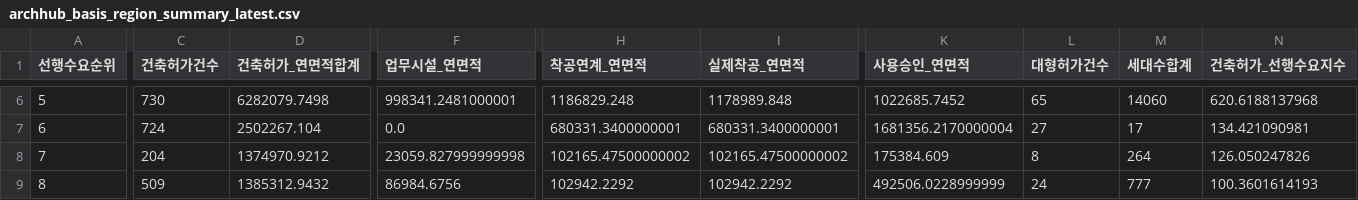
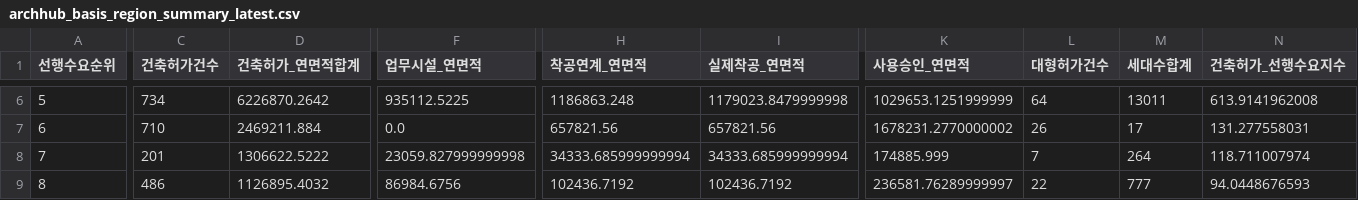
Before and after one commit to Ronaldooh123/steel-demand-report, a CSV file: data/cache/archhub_basis_region_summary_latest.csv, drawn as a sheet; only a part is shown, gaps mark what is left out; the diff covers the shown part only; the diff names each change by its address in the sheet, - before the commit and + after, or states it on an @@ line.

```diff
--- a/data/cache/archhub_basis_region_summary_latest.csv
+++ b/data/cache/archhub_basis_region_summary_latest.csv
-C6 (건축허가건수): 730
+C6 (건축허가건수): 734
-D6 (건축허가_연면적합계): 6282079.7498
+D6 (건축허가_연면적합계): 6226870.2642
-F6 (업무시설_연면적): 998341.2481000001
+F6 (업무시설_연면적): 935112.5225
-H6 (착공연계_연면적): 1186829.248
+H6 (착공연계_연면적): 1186863.248
-I6 (실제착공_연면적): 1178989.848
+I6 (실제착공_연면적): 1179023.8479999998
-K6 (사용승인_연면적): 1022685.7452
+K6 (사용승인_연면적): 1029653.1251999999
-L6 (대형허가건수): 65
+L6 (대형허가건수): 64
-M6 (세대수합계): 14060
+M6 (세대수합계): 13011
-N6 (건축허가_선행수요지수): 620.6188137968
+N6 (건축허가_선행수요지수): 613.9141962008
-C7 (건축허가건수): 724
+C7 (건축허가건수): 710
-D7 (건축허가_연면적합계): 2502267.104
+D7 (건축허가_연면적합계): 2469211.884
-H7 (착공연계_연면적): 680331.3400000001
+H7 (착공연계_연면적): 657821.56
-I7 (실제착공_연면적): 680331.3400000001
+I7 (실제착공_연면적): 657821.56
-K7 (사용승인_연면적): 1681356.2170000004
+K7 (사용승인_연면적): 1678231.2770000002
-L7 (대형허가건수): 27
+L7 (대형허가건수): 26
-N7 (건축허가_선행수요지수): 134.421090981
+N7 (건축허가_선행수요지수): 131.277558031
-C8 (건축허가건수): 204
+C8 (건축허가건수): 201
-D8 (건축허가_연면적합계): 1374970.9212
+D8 (건축허가_연면적합계): 1306622.5222
-H8 (착공연계_연면적): 102165.47500000002
+H8 (착공연계_연면적): 34333.685999999994
-I8 (실제착공_연면적): 102165.47500000002
+I8 (실제착공_연면적): 34333.685999999994
-K8 (사용승인_연면적): 175384.609
+K8 (사용승인_연면적): 174885.999
-L8 (대형허가건수): 8
+L8 (대형허가건수): 7
-N8 (건축허가_선행수요지수): 126.050247826
+N8 (건축허가_선행수요지수): 118.711007974
-C9 (건축허가건수): 509
+C9 (건축허가건수): 486
-D9 (건축허가_연면적합계): 1385312.9432
+D9 (건축허가_연면적합계): 1126895.4032
-H9 (착공연계_연면적): 102942.2292
+H9 (착공연계_연면적): 102436.7192
-I9 (실제착공_연면적): 102942.2292
+I9 (실제착공_연면적): 102436.7192
-K9 (사용승인_연면적): 492506.0228999999
+K9 (사용승인_연면적): 236581.76289999997
-L9 (대형허가건수): 24
+L9 (대형허가건수): 22
-N9 (건축허가_선행수요지수): 100.3601614193
+N9 (건축허가_선행수요지수): 94.0448676593
```
Also changed, not shown: 94 edited cells elsewhere in this file, 2 other files.
